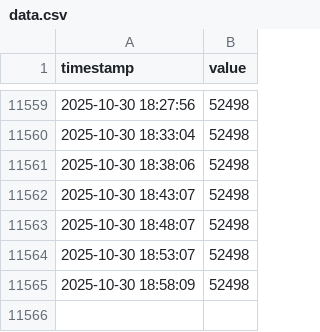
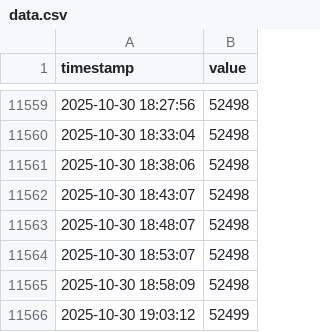
Before and after one commit to geunseupi/geunseupi.github.io, a CSV file: data.csv, drawn as a sheet; only a part is shown, gaps mark what is left out; the diff names each change by its address in the sheet, - before the commit and + after, or states it on an @@ line.

Commit message:
Data Update: 2025-10-30 19:04:48

```diff
--- a/data.csv
+++ b/data.csv
+row 11566: 2025-10-30 19:03:12 | 52499
```
